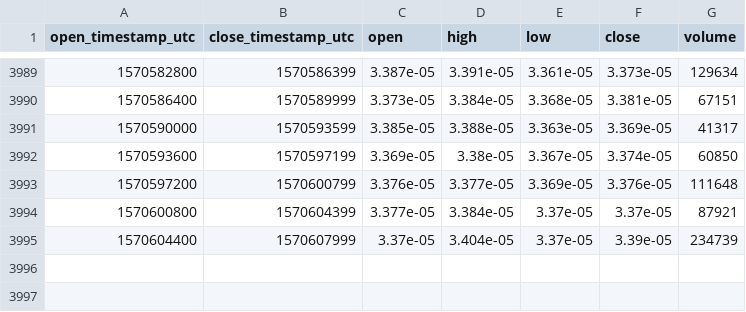
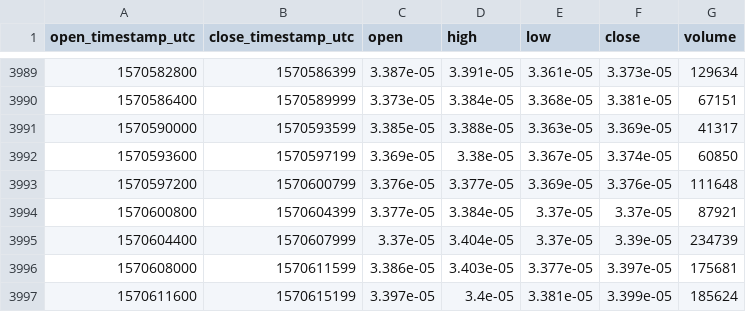
Before and after one commit to cryptobigbro/coinbasepro-XRP-BTC, a CSV file: coinbasepro-XRP-BTC-1h.csv, drawn as a sheet; only a part is shown, gaps mark what is left out; the diff names each change by its address in the sheet, - before the commit and + after, or states it on an @@ line.

Commit message:
Update OHLCV data.

```diff
--- a/coinbasepro-XRP-BTC-1h.csv
+++ b/coinbasepro-XRP-BTC-1h.csv
+row 3996: 1570608000 | 1570611599 | 3.386e-05 | 3.403e-05 | 3.377e-05 | 3.397e-05 | 175681
+row 3997: 1570611600 | 1570615199 | 3.397e-05 | 3.4e-05 | 3.381e-05 | 3.399e-05 | 185624
```
